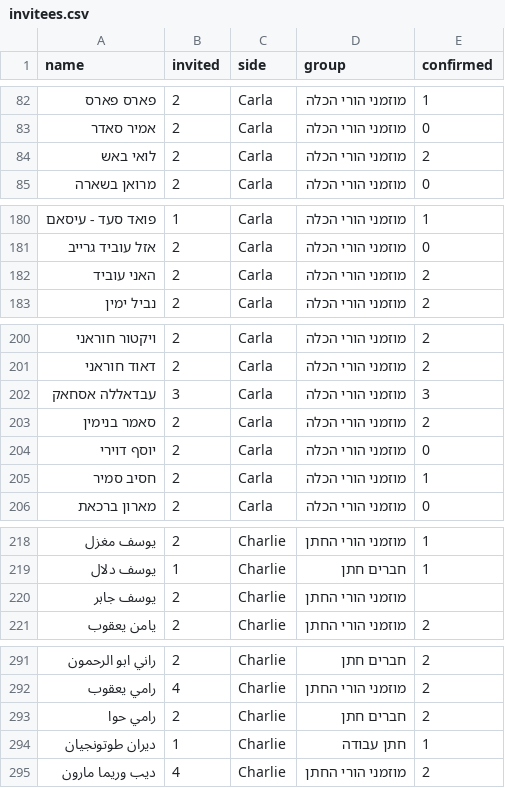
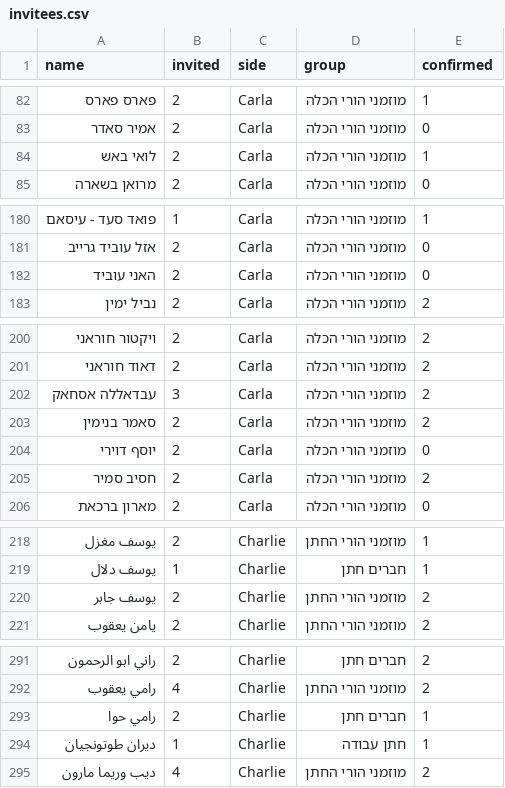
Before and after one commit to Oubatech/wedar, a CSV file: source/invitees.csv, drawn as a sheet; only a part is shown, gaps mark what is left out; the diff covers the shown part only.

Commit message:
update

```diff
--- a/source/invitees.csv
+++ b/source/invitees.csv
@@ -83,3 +83,3 @@ name,invited,side,group,confirmed
 אמיר סאדר,2,Carla,מוזמני הורי הכלה,0
- לואי באש,2,Carla,מוזמני הורי הכלה,2
+ לואי באש,2,Carla,מוזמני הורי הכלה,1
 מרואן בשארה,2,Carla,מוזמני הורי הכלה,0
@@ -181,3 +181,3 @@ name,invited,side,group,confirmed
 אזל עוביד גרייב,2,Carla,מוזמני הורי הכלה,0
-האני עוביד,2,Carla,מוזמני הורי הכלה,2
+האני עוביד,2,Carla,מוזמני הורי הכלה,0
 נביל ימין,2,Carla,מוזמני הורי הכלה,2
@@ -201,6 +201,6 @@ name,invited,side,group,confirmed
 דאוד חוראני,2,Carla,מוזמני הורי הכלה,2
-עבדאללה אסחאק,3,Carla,מוזמני הורי הכלה,3
+עבדאללה אסחאק,3,Carla,מוזמני הורי הכלה,2
 סאמר בנימין,2,Carla,מוזמני הורי הכלה,2
 יוסף דוירי,2,Carla,מוזמני הורי הכלה,0
-חסיב סמיר,2,Carla,מוזמני הורי הכלה,1
+חסיב סמיר,2,Carla,מוזמני הורי הכלה,2
 מארון ברכאת,2,Carla,מוזמני הורי הכלה,0
@@ -219,3 +219,3 @@ name,invited,side,group,confirmed
 يوسف دلال,1,Charlie,חברים חתן,1
-يوسف جابر,2,Charlie,מוזמני הורי החתן,
+يوسف جابر,2,Charlie,מוזמני הורי החתן,2
  يامن يعقوب,2,Charlie,מוזמני הורי החתן,2
@@ -292,3 +292,3 @@ name,invited,side,group,confirmed
 رامي يعقوب,4,Charlie,מוזמני הורי החתן,2
-رامي حوا,2,Charlie,חברים חתן,2
+رامي حوا,2,Charlie,חברים חתן,1
 ديران طوتونجيان,1,Charlie,חתן עבודה,1
```
Also changed, not shown: 2 edited cells elsewhere in this file.
